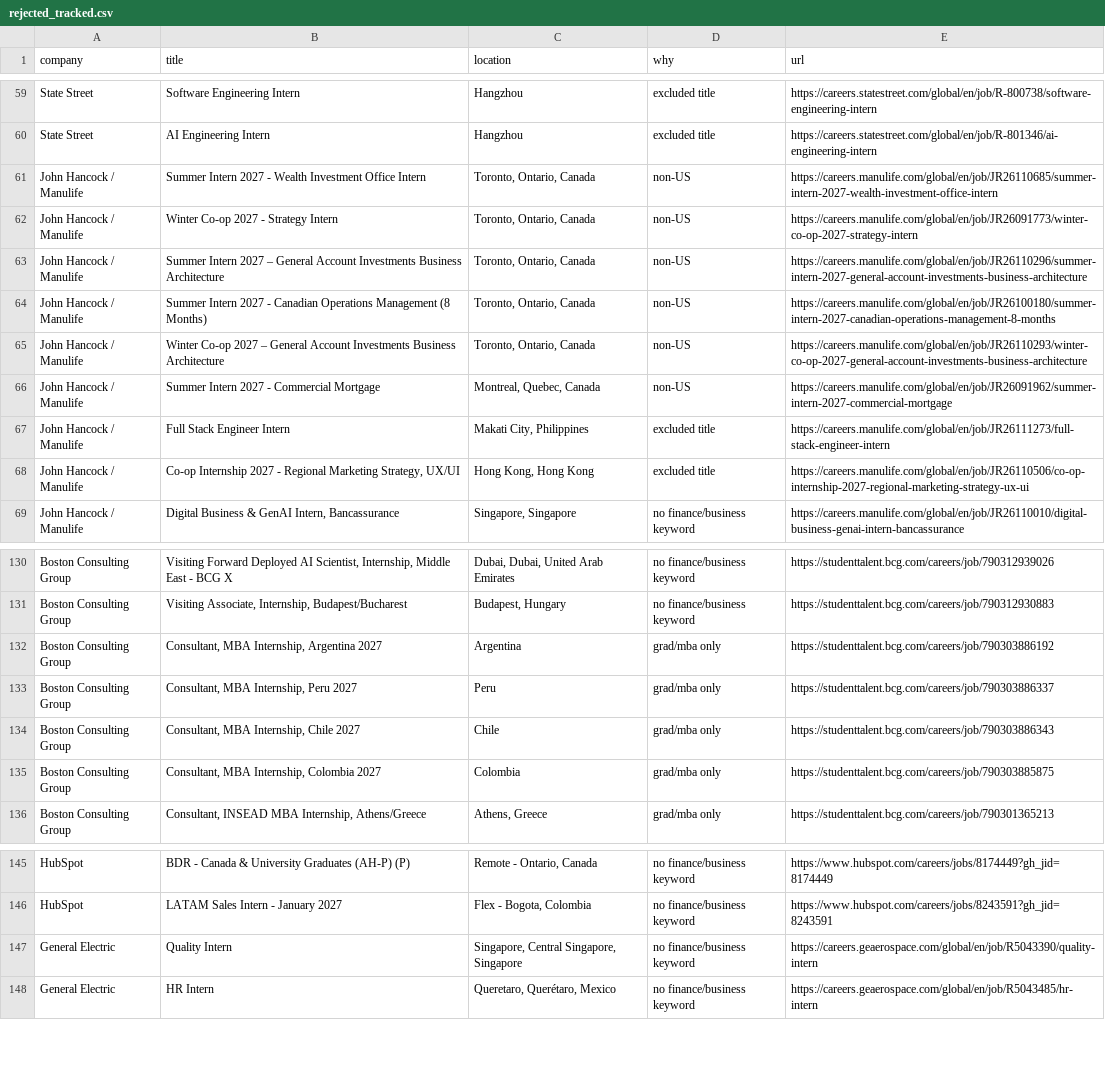
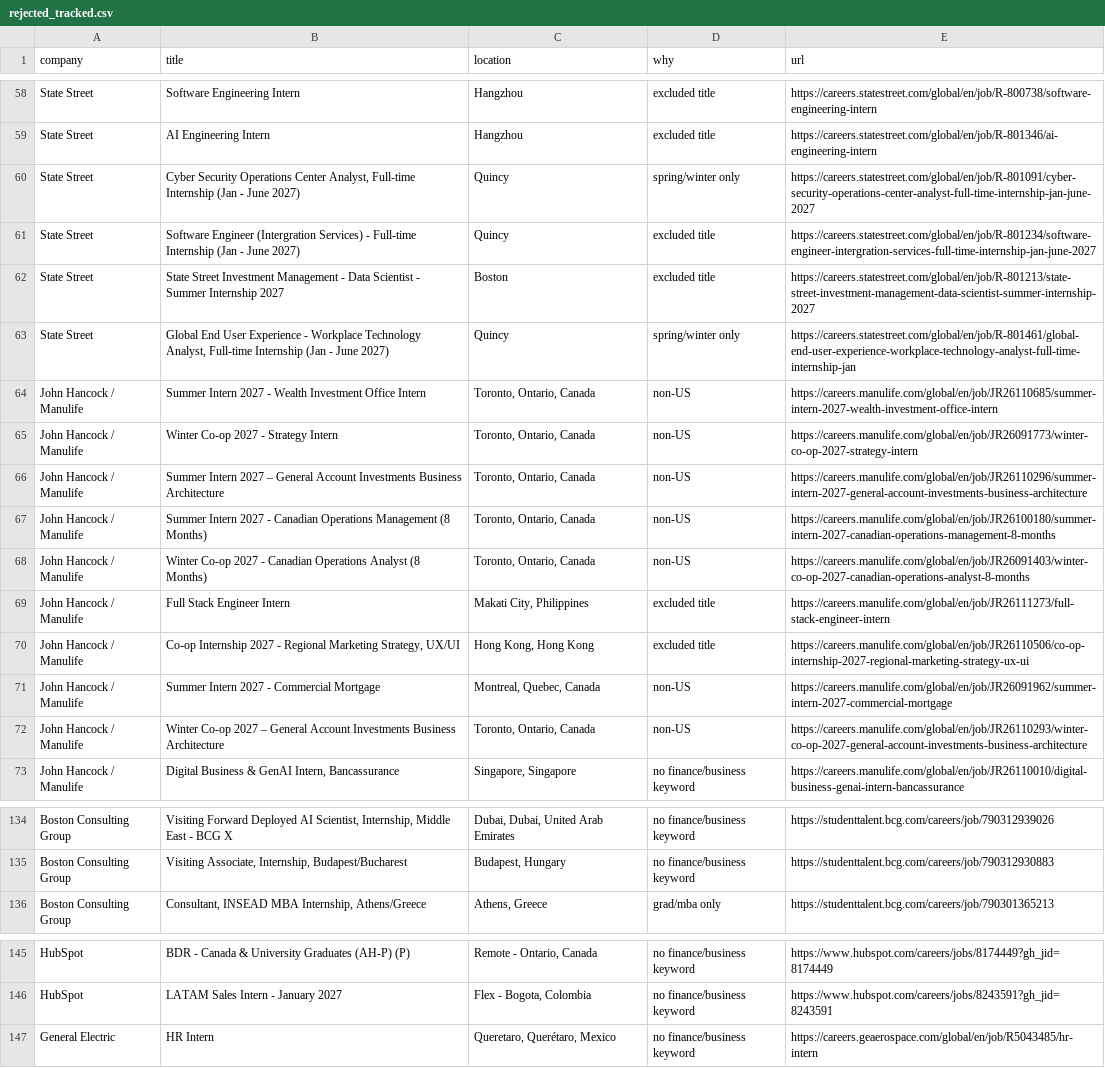
Before and after one commit to nikhilc3/coop-finance, a CSV file: data/rejected_tracked.csv, drawn as a sheet; only a part is shown, gaps mark what is left out; the diff covers the shown part only.

```diff
--- a/data/rejected_tracked.csv
+++ b/data/rejected_tracked.csv
@@ -60,2 +59,6 @@ State Street,Software Engineering Intern,Hangzhou,excluded title,https://careers
 State Street,AI Engineering Intern,Hangzhou,excluded title,https://careers.statestreet.com/global/en/job/R-801346/ai-engineering-intern
+State Street,"Cyber Security Operations Center Analyst, Full-time Internship (Jan - June 2027)",Quincy,spring/winter only,https://careers.statestreet.com/global/en/job/R-801091/cyber-security-operations-center-analyst-full-time-internship-jan-june-2027
+State Street,Software Engineer (Intergration Services) - Full-time Internship (Jan - June 2027),Quincy,excluded title,https://careers.statestreet.com/global/en/job/R-801234/software-engineer-intergration-services-full-time-internship-jan-june-2027
+State Street,State Street Investment Management - Data Scientist - Summer Internship 2027,Boston,excluded title,https://careers.statestreet.com/global/en/job/R-801213/state-street-investment-management-data-scientist-summer-internship-2027
+State Street,"Global End User Experience - Workplace Technology Analyst, Full-time Internship (Jan - June 2027)",Quincy,spring/winter only,https://careers.statestreet.com/global/en/job/R-801461/global-end-user-experience-workplace-technology-analyst-full-time-internship-jan
 John Hancock / Manulife,Summer Intern 2027 - Wealth Investment Office Intern,"Toronto, Ontario, Canada",non-US,https://careers.manulife.com/global/en/job/JR26110685/summer-intern-2027-wealth-investment-office-intern
@@ -64,6 +67,7 @@ John Hancock / Manulife,Summer Intern 2027 – General Account Investments Busin
 John Hancock / Manulife,Summer Intern 2027 - Canadian Operations Management (8 Months),"Toronto, Ontario, Canada",non-US,https://careers.manulife.com/global/en/job/JR26100180/summer-intern-2027-canadian-operations-management-8-months
-John Hancock / Manulife,Winter Co-op 2027 – General Account Investments Business Architecture,"Toronto, Ontario, Canada",non-US,https://careers.manulife.com/global/en/job/JR26110293/winter-co-op-2027-general-account-investments-business-architecture
-John Hancock / Manulife,Summer Intern 2027 - Commercial Mortgage,"Montreal, Quebec, Canada",non-US,https://careers.manulife.com/global/en/job/JR26091962/summer-intern-2027-commercial-mortgage
+John Hancock / Manulife,Winter Co-op 2027 - Canadian Operations Analyst (8 Months),"Toronto, Ontario, Canada",non-US,https://careers.manulife.com/global/en/job/JR26091403/winter-co-op-2027-canadian-operations-analyst-8-months
 John Hancock / Manulife,Full Stack Engineer Intern,"Makati City, Philippines",excluded title,https://careers.manulife.com/global/en/job/JR26111273/full-stack-engineer-intern
 John Hancock / Manulife,"Co-op Internship 2027 - Regional Marketing Strategy, UX/UI","Hong Kong, Hong Kong",excluded title,https://careers.manulife.com/global/en/job/JR26110506/co-op-internship-2027-regional-marketing-strategy-ux-ui
+John Hancock / Manulife,Summer Intern 2027 - Commercial Mortgage,"Montreal, Quebec, Canada",non-US,https://careers.manulife.com/global/en/job/JR26091962/summer-intern-2027-commercial-mortgage
+John Hancock / Manulife,Winter Co-op 2027 – General Account Investments Business Architecture,"Toronto, Ontario, Canada",non-US,https://careers.manulife.com/global/en/job/JR26110293/winter-co-op-2027-general-account-investments-business-architecture
 John Hancock / Manulife,"Digital Business & GenAI Intern, Bancassurance","Singapore, Singapore",no finance/business keyword,https://careers.manulife.com/global/en/job/JR26110010/digital-business-genai-intern-bancassurance
@@ -131,6 +135,2 @@ Boston Consulting Group,"Visiting Forward Deployed AI Scientist, Internship, Mid
 Boston Consulting Group,"Visiting Associate, Internship, Budapest/Bucharest","Budapest, Hungary",no finance/business keyword,https://studenttalent.bcg.com/careers/job/790312930883
-Boston Consulting Group,"Consultant, MBA Internship, Argentina 2027",Argentina,grad/mba only,https://studenttalent.bcg.com/careers/job/790303886192
-Boston Consulting Group,"Consultant, MBA Internship, Peru 2027",Peru,grad/mba only,https://studenttalent.bcg.com/careers/job/790303886337
-Boston Consulting Group,"Consultant, MBA Internship, Chile 2027",Chile,grad/mba only,https://studenttalent.bcg.com/careers/job/790303886343
-Boston Consulting Group,"Consultant, MBA Internship, Colombia 2027",Colombia,grad/mba only,https://studenttalent.bcg.com/careers/job/790303885875
 Boston Consulting Group,"Consultant, INSEAD MBA Internship, Athens/Greece","Athens, Greece",grad/mba only,https://studenttalent.bcg.com/careers/job/790301365213
@@ -146,3 +146,2 @@ HubSpot,BDR - Canada & University Graduates (AH-P) (P),"Remote - Ontario, Canada
 HubSpot,LATAM Sales Intern - January 2027,"Flex - Bogota, Colombia",no finance/business keyword,https://www.hubspot.com/careers/jobs/8243591?gh_jid=8243591
-General Electric,Quality Intern,"Singapore, Central Singapore, Singapore",no finance/business keyword,https://careers.geaerospace.com/global/en/job/R5043390/quality-intern
 General Electric,HR Intern,"Queretaro, Querétaro, Mexico",no finance/business keyword,https://careers.geaerospace.com/global/en/job/R5043485/hr-intern
```
Also changed, not shown: 4 added rows, 19 moved rows and 2 edited cells elsewhere in this file, data/openings.csv, data/sheet.csv, 9 other files.
